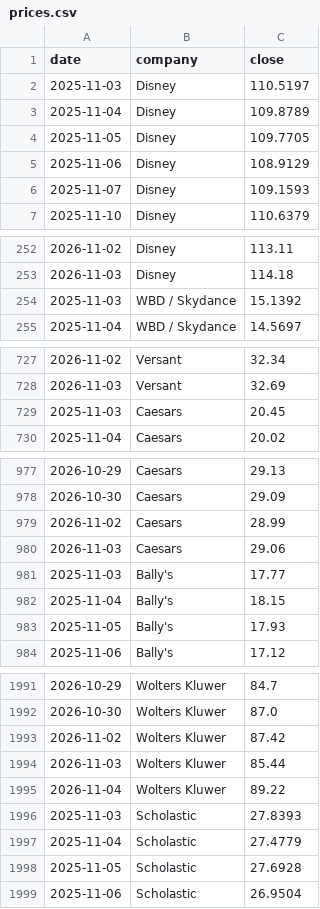
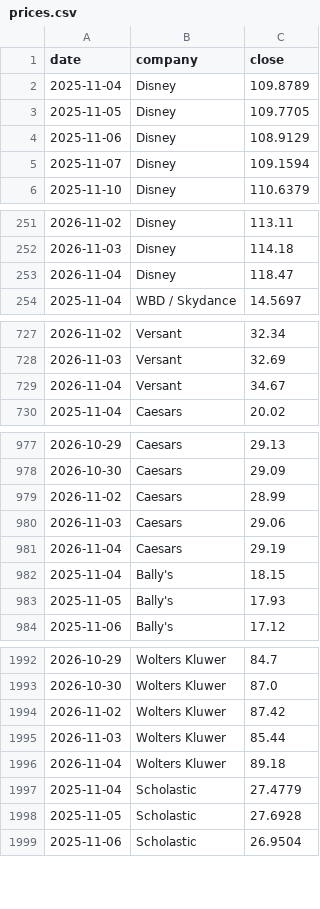
Before and after one commit to hrishi9635/client-intel, a CSV file: data/prices.csv, drawn as a sheet; only a part is shown, gaps mark what is left out; the diff covers the shown part only.

```diff
--- a/data/prices.csv
+++ b/data/prices.csv
@@ -1,3 +1,2 @@
 date,company,close
-2025-11-03,Disney,110.5197
 2025-11-04,Disney,109.8789
@@ -5,3 +4,3 @@ date,company,close
 2025-11-06,Disney,108.9129
-2025-11-07,Disney,109.1593
+2025-11-07,Disney,109.1594
 2025-11-10,Disney,110.6379
@@ -253,3 +252,3 @@ date,company,close
 2026-11-03,Disney,114.18
-2025-11-03,WBD / Skydance,15.1392
+2026-11-04,Disney,118.47
 2025-11-04,WBD / Skydance,14.5697
@@ -728,3 +728,3 @@ date,company,close
 2026-11-03,Versant,32.69
-2025-11-03,Caesars,20.45
+2026-11-04,Versant,34.67
 2025-11-04,Caesars,20.02
@@ -980,3 +980,3 @@ date,company,close
 2026-11-03,Caesars,29.06
-2025-11-03,Bally's,17.77
+2026-11-04,Caesars,29.19
 2025-11-04,Bally's,18.15
@@ -1994,4 +1995,3 @@ date,company,close
 2026-11-03,Wolters Kluwer,85.44
-2026-11-04,Wolters Kluwer,89.22
-2025-11-03,Scholastic,27.8393
+2026-11-04,Wolters Kluwer,89.18
 2025-11-04,Scholastic,27.4779
```
Also changed, not shown: 5 added rows, 1 removed row and 9 edited cells elsewhere in this file, data/fx.csv, data/market.csv, 6 other files.
